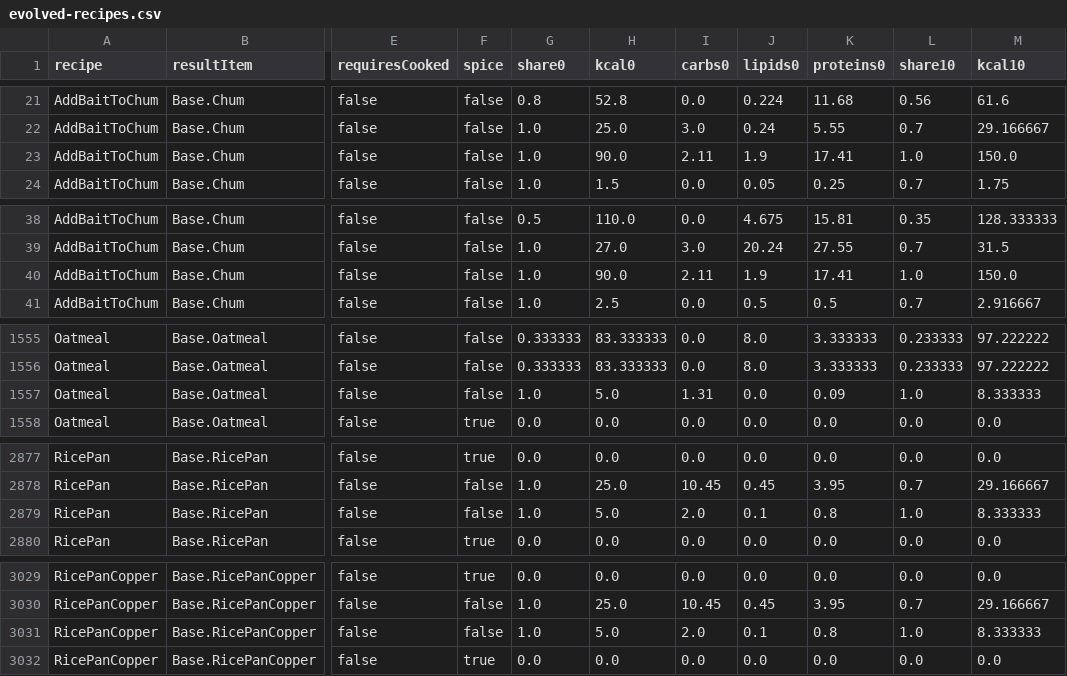
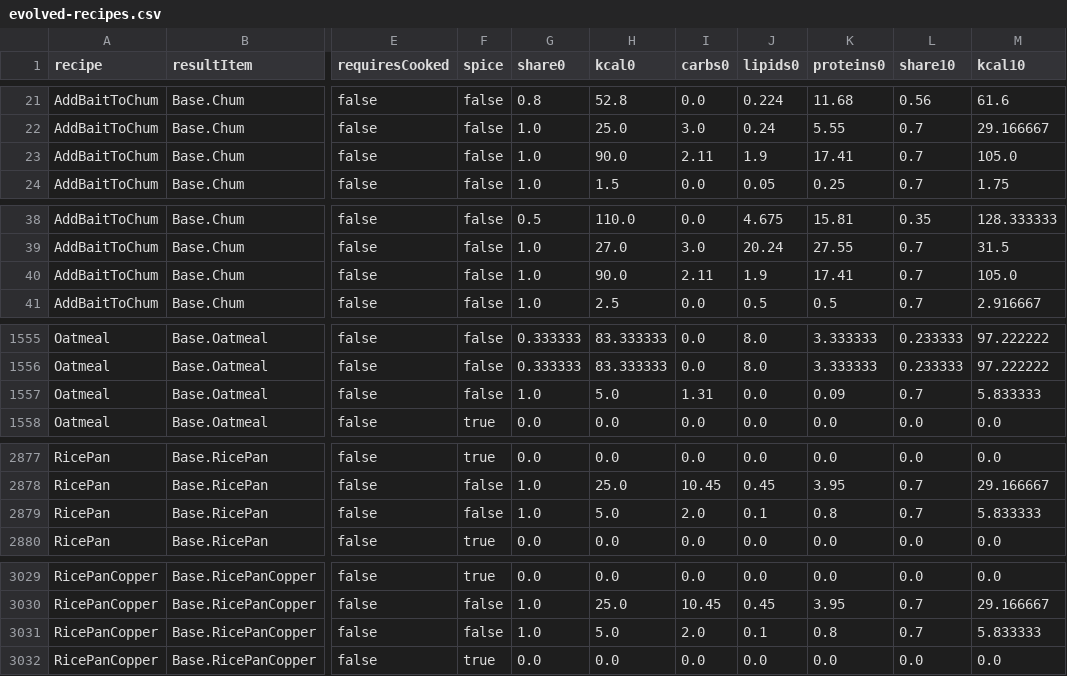
Before and after one commit to wengera/zomboid-mod-nutrition, a CSV file: data/evolved-recipes.csv, drawn as a sheet; only a part is shown, gaps mark what is left out; the diff covers the shown part only; the diff names each change by its address in the sheet, - before the commit and + after, or states it on an @@ line.

```diff
--- a/data/evolved-recipes.csv
+++ b/data/evolved-recipes.csv
-L23 (share10): 1.0
+L23 (share10): 0.7
-M23 (kcal10): 150.0
+M23 (kcal10): 105.0
-L40 (share10): 1.0
+L40 (share10): 0.7
-M40 (kcal10): 150.0
+M40 (kcal10): 105.0
-L1557 (share10): 1.0
+L1557 (share10): 0.7
-M1557 (kcal10): 8.333333
+M1557 (kcal10): 5.833333
-L2879 (share10): 1.0
+L2879 (share10): 0.7
-M2879 (kcal10): 8.333333
+M2879 (kcal10): 5.833333
-L3031 (share10): 1.0
+L3031 (share10): 0.7
-M3031 (kcal10): 8.333333
+M3031 (kcal10): 5.833333
```
Also changed, not shown: 76 edited cells elsewhere in this file, 5 other files.
